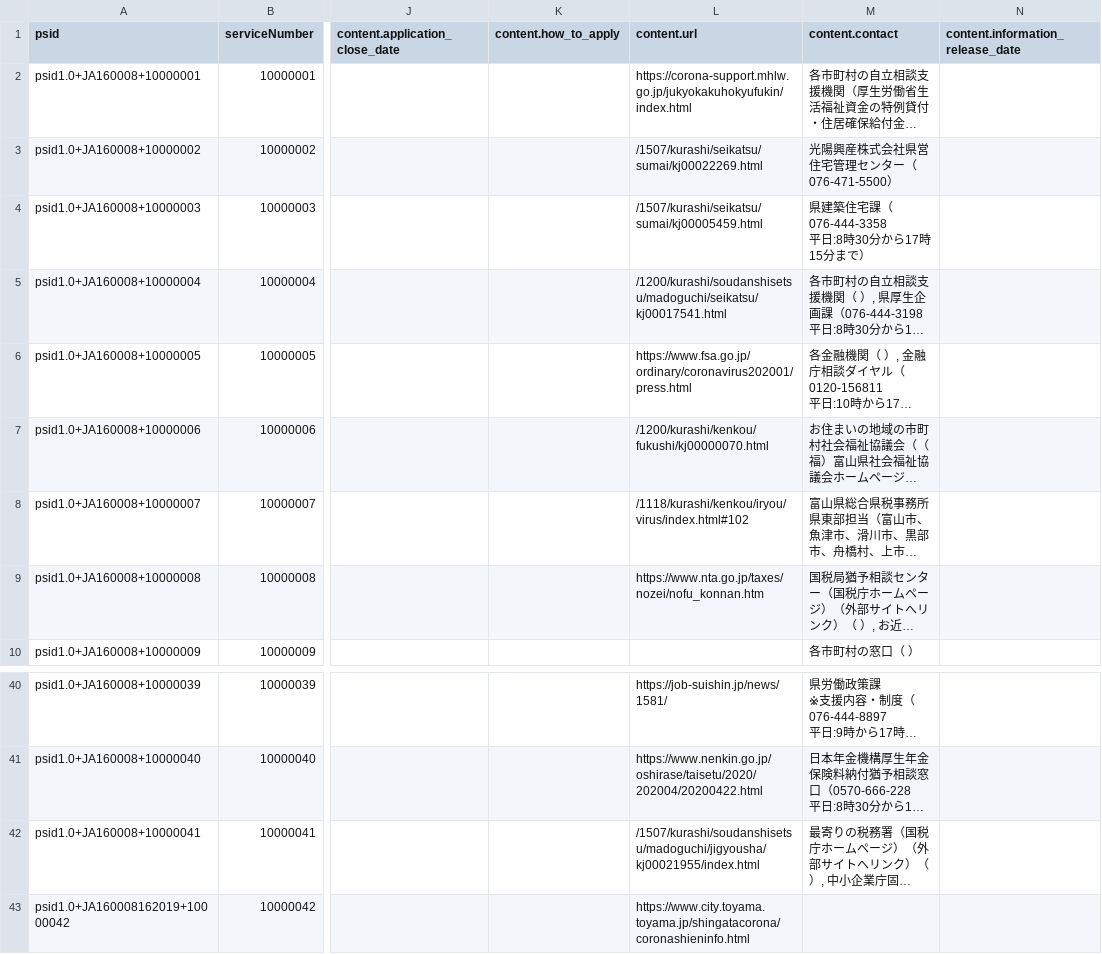
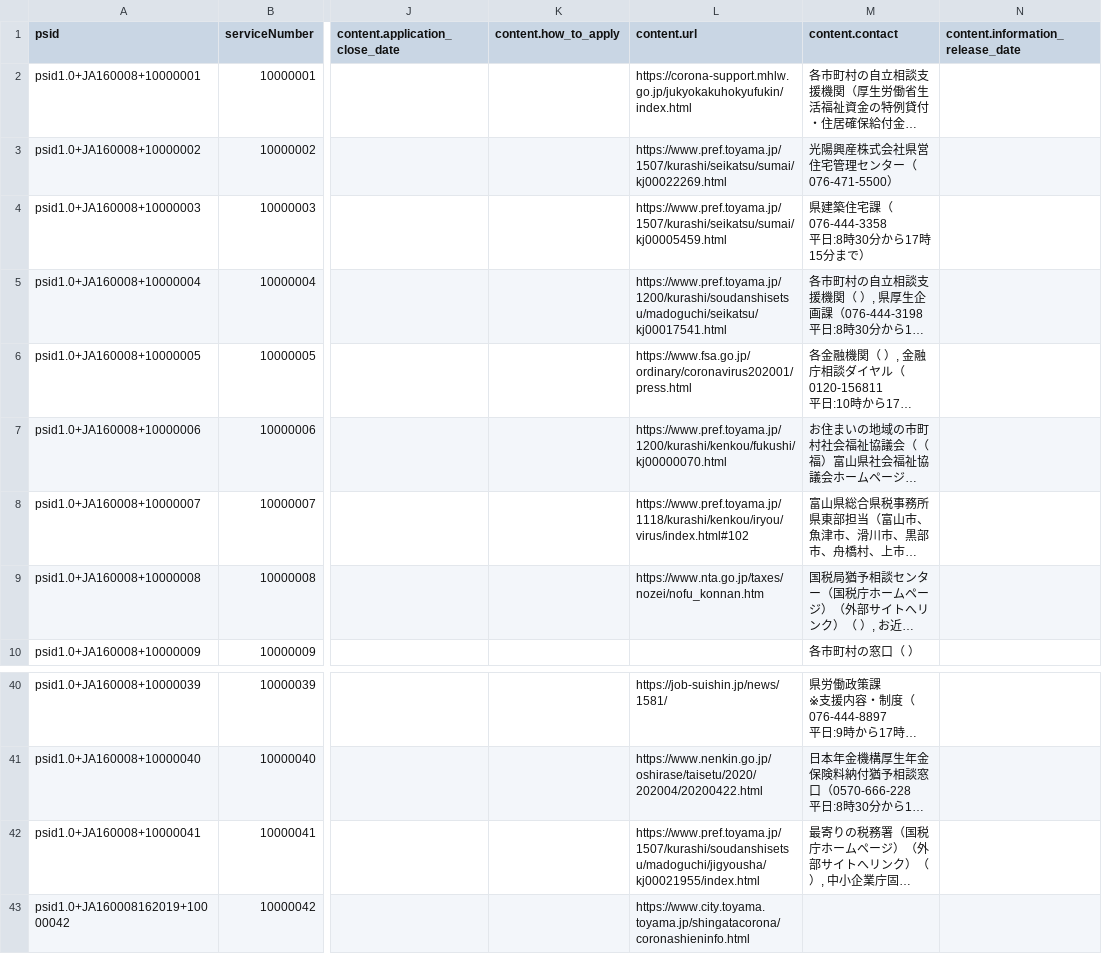
Before and after one commit to terachan0117/covid19-toyama-supportnavi, a CSV file: resources/services.csv, drawn as a sheet; only a part is shown, gaps mark what is left out; long unchanged cells end in …; the diff covers the shown part only; the diff names each change by its address in the sheet, - before the commit and + after, or states it on an @@ line.

```diff
--- a/resources/services.csv
+++ b/resources/services.csv
-L3 (content.url): /1507/kurashi/seikatsu/sumai/kj00022269.html
+L3 (content.url): https://www.pref.toyama.jp/1507/kurashi/seikatsu/sumai/kj00022269.html
-L4 (content.url): /1507/kurashi/seikatsu/sumai/kj00005459.html
+L4 (content.url): https://www.pref.toyama.jp/1507/kurashi/seikatsu/sumai/kj00005459.html
-L5 (content.url): /1200/kurashi/soudanshisetsu/madoguchi/seikatsu/kj00017541.html
+L5 (content.url): https://www.pref.toyama.jp/1200/kurashi/soudanshisetsu/madoguchi/seikatsu/kj00017541.html
-L7 (content.url): /1200/kurashi/kenkou/fukushi/kj00000070.html
+L7 (content.url): https://www.pref.toyama.jp/1200/kurashi/kenkou/fukushi/kj00000070.html
-L8 (content.url): /1118/kurashi/kenkou/iryou/virus/index.html#102
+L8 (content.url): https://www.pref.toyama.jp/1118/kurashi/kenkou/iryou/virus/index.html#102
-L42 (content.url): /1507/kurashi/soudanshisetsu/madoguchi/jigyousha/kj00021955/index.html
+L42 (content.url): https://www.pref.toyama.jp/1507/kurashi/soudanshisetsu/madoguchi/jigyousha/kj00021955/index.html
```
Also changed, not shown: 17 edited cells elsewhere in this file, 1 other file.
